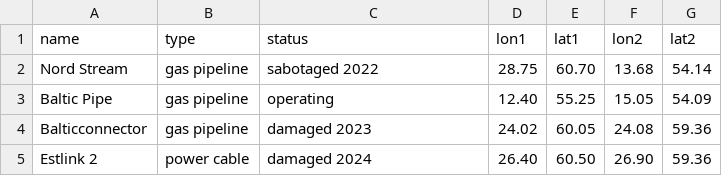
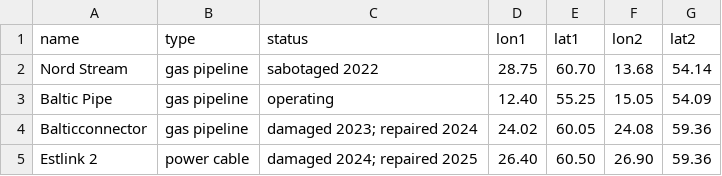
Before and after one commit to tobyn-smith/transit, a CSV file: data/processed/transit_lines.csv, drawn as a sheet.

Commit message:
Update corridor statuses to note repairs; make tables scroll on small screens; add alt text to maps

```diff
--- a/data/processed/transit_lines.csv
+++ b/data/processed/transit_lines.csv
@@ -3,3 +3,3 @@ Nord Stream,gas pipeline,sabotaged 2022,28.75,60.70,13.68,54.14
 Baltic Pipe,gas pipeline,operating,12.40,55.25,15.05,54.09
-Balticconnector,gas pipeline,damaged 2023,24.02,60.05,24.08,59.36
-Estlink 2,power cable,damaged 2024,26.40,60.50,26.90,59.36
+Balticconnector,gas pipeline,damaged 2023; repaired 2024,24.02,60.05,24.08,59.36
+Estlink 2,power cable,damaged 2024; repaired 2025,26.40,60.50,26.90,59.36
```
Also changed, not shown: 2 other files.
